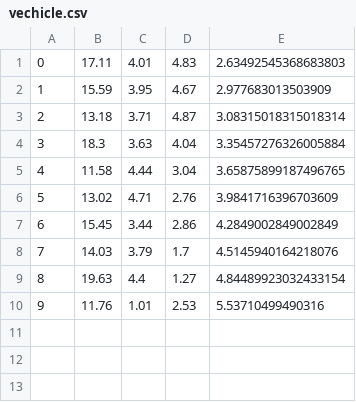
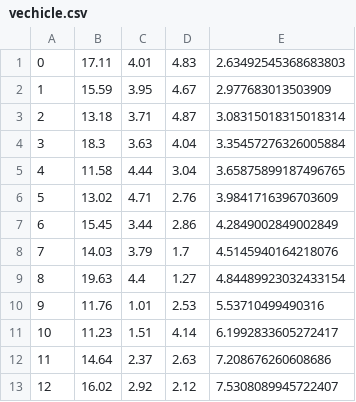
Before and after one commit to JayWu01/Three-stage-stckelberg, a CSV file: game/Data/vechicle.csv, drawn as a sheet.

```diff
--- a/game/Data/vechicle.csv
+++ b/game/Data/vechicle.csv
@@ -10 +10,4 @@
 9,11.76,1.01,2.53,5.53710499490316
+10,11.23,1.51,4.14,6.1992833605272417
+11,14.64,2.37,2.63,7.208676260608686
+12,16.02,2.92,2.12,7.5308089945722407
```
Also changed, not shown: 33 other files.
